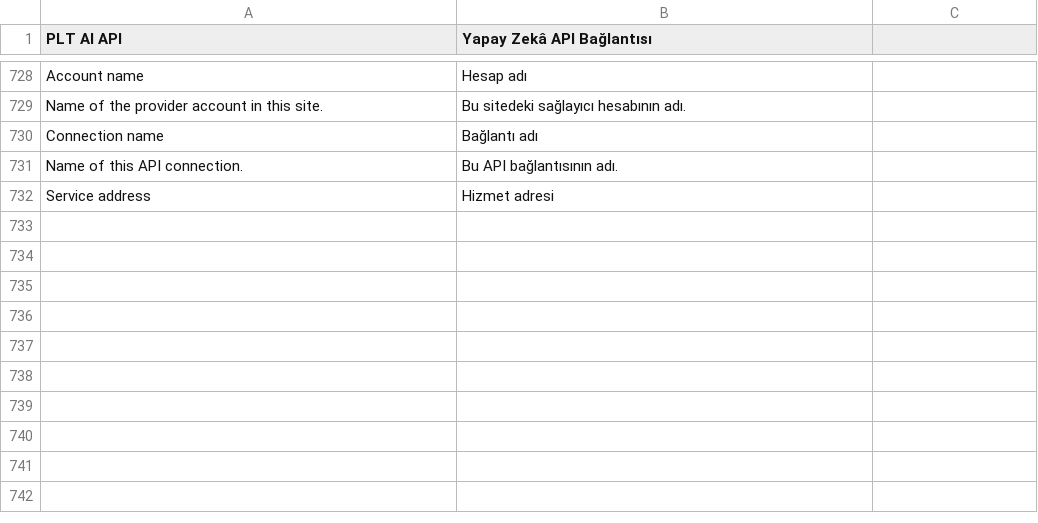
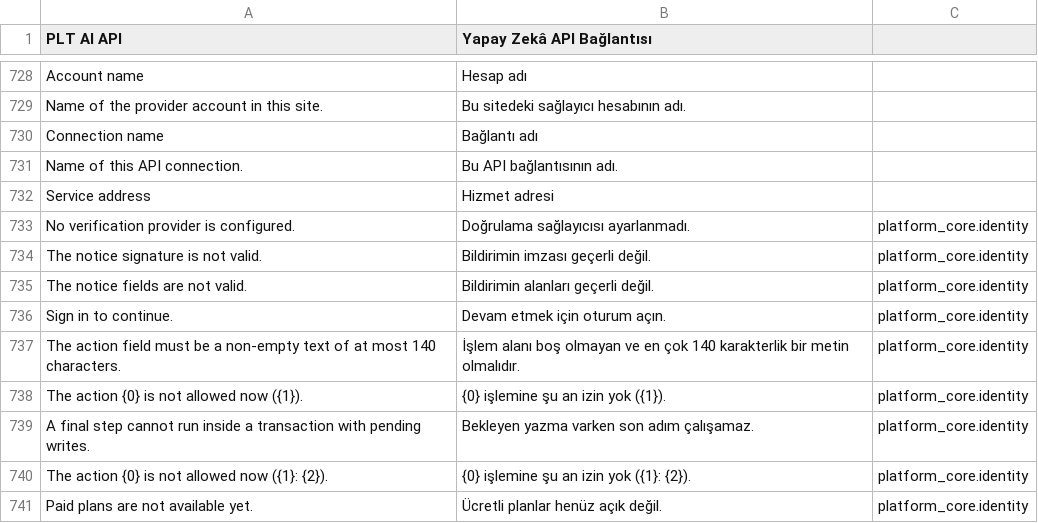
Before and after one commit to karacaismail/frappesetup, a CSV file: backend/apps/platform_core/platform_core/translations/tr.csv, drawn as a sheet; only a part is shown, gaps mark what is left out.

Commit message:
AtonotA Login: uç iletileri bağlamla çevrildi, biçim düzeltildi (AJA-231)
- verification_api iletileri platform_core.identity bağlamını taşır. tr.csv satırları eklendi.
- Geçersiz alan iletisi artık sabit bir metindir. İç hata metni yanıta gitmez.
- decision_api.py içindeki 6 ileti de bağlam aldı. Bu açık AJA-230 ile backend dalına girmişti.
  test_translations bu yüzden backend dalında da düşüyordu.
- Test önce düştü: test_translations 8 iletiyi bağlamsız buldu. Şimdi 5 test geçiyor.
- ruff 0.14.10 format ve check temiz.

```diff
--- a/backend/apps/platform_core/platform_core/translations/tr.csv
+++ b/backend/apps/platform_core/platform_core/translations/tr.csv
@@ -844 +844,10 @@ Name of this API connection.,Bu API bağlantısının adı.,
 Service address,Hizmet adresi,
+No verification provider is configured.,Doğrulama sağlayıcısı ayarlanmadı.,platform_core.identity
+The notice signature is not valid.,Bildirimin imzası geçerli değil.,platform_core.identity
+The notice fields are not valid.,Bildirimin alanları geçerli değil.,platform_core.identity
+Sign in to continue.,Devam etmek için oturum açın.,platform_core.identity
+The action field must be a non-empty text of at most 140 characters.,İşlem alanı boş olmayan ve en çok 140 karakterlik bir metin olmalıdır.,platform_core.identity
+The action {0} is not allowed now ({1}).,{0} işlemine şu an izin yok ({1}).,platform_core.identity
+A final step cannot run inside a transaction with pending writes.,Bekleyen yazma varken son adım çalışamaz.,platform_core.identity
+The action {0} is not allowed now ({1}: {2}).,{0} işlemine şu an izin yok ({1}: {2}).,platform_core.identity
+Paid plans are not available yet.,Ücretli planlar henüz açık değil.,platform_core.identity
```
Also changed, not shown: 3 other files.
